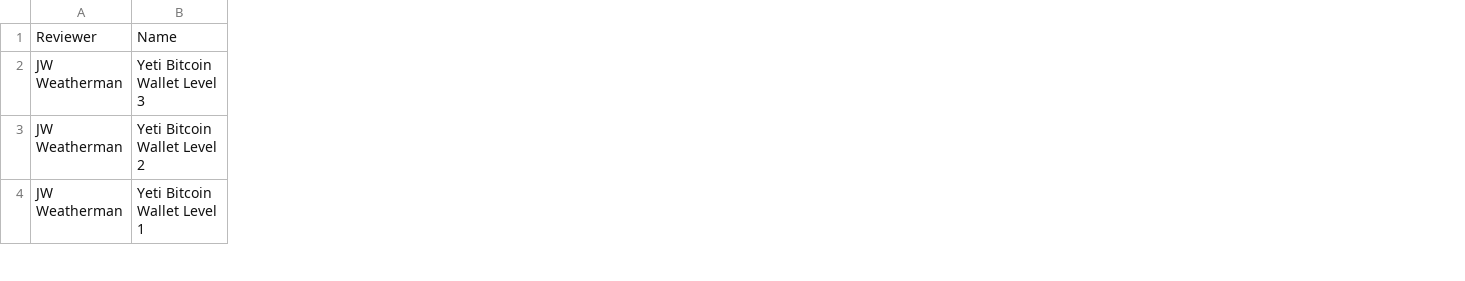
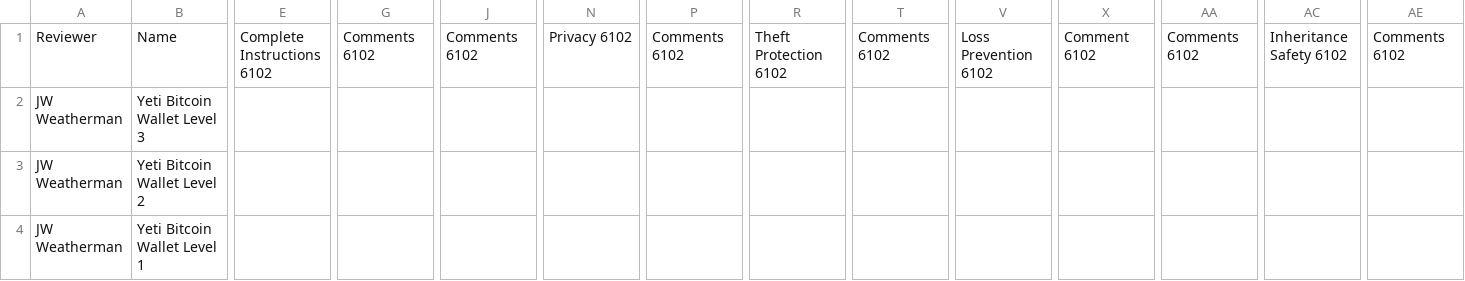
Before and after one commit to 6102bitcoin/bitcoinsafe, a CSV file: Bitcoin Safe - Sheet1 (1).csv, drawn as a sheet; only a part is shown, gaps mark what is left out; the diff covers the shown part only; the diff names each change by its address in the sheet, - before the commit and + after, or states it on an @@ line.

Commit message:
Add comments

```diff
--- a/Bitcoin Safe - Sheet1 (1).csv
+++ b/Bitcoin Safe - Sheet1 (1).csv
+column E, row 1: Complete Instructions 6102
+column G, row 1: Comments 6102
+column J, row 1: Comments 6102
+column N, row 1: Privacy 6102
+column P, row 1: Comments 6102
+column R, row 1: Theft Protection 6102
+column T, row 1: Comments 6102
+column V, row 1: Loss Prevention 6102
+column X, row 1: Comment 6102
+column AA, row 1: Comments 6102
+column AC, row 1: Inheritance Safety 6102
+column AE, row 1: Comments 6102
```
Also changed, not shown: 1 added column and 12 edited cells elsewhere in this file.
